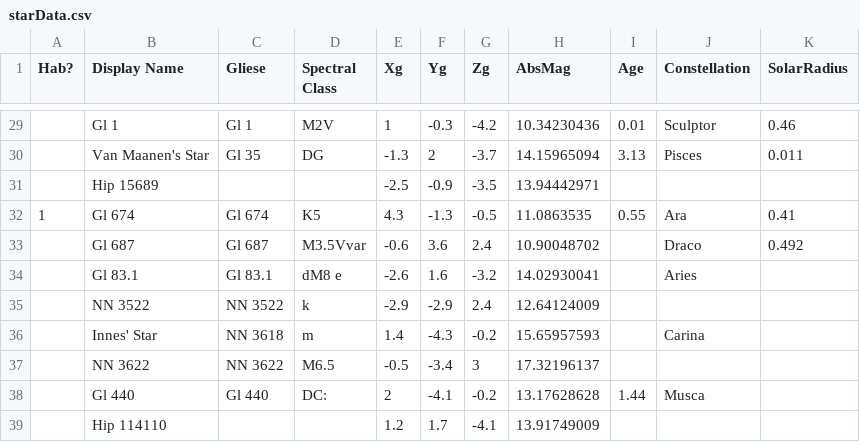
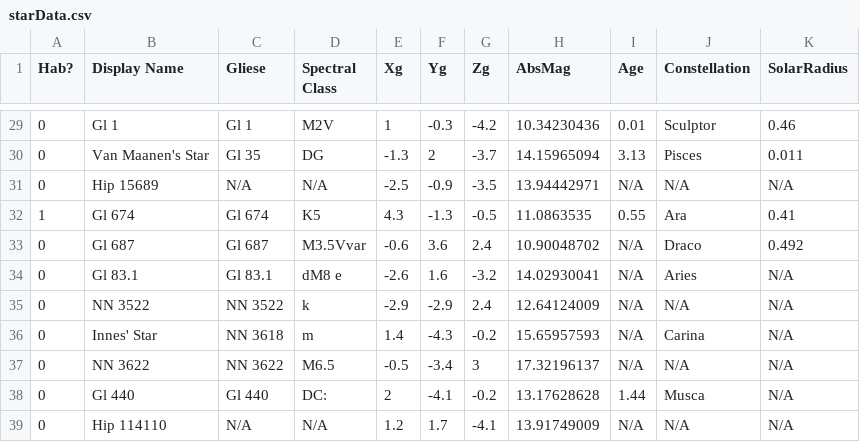
Before and after one commit to benr96/Assignment_1, a CSV file: Assignment_1/data/starData.csv, drawn as a sheet; only a part is shown, gaps mark what is left out; the diff covers the shown part only.

```diff
--- a/Assignment_1/data/starData.csv
+++ b/Assignment_1/data/starData.csv
@@ -29,11 +29,11 @@ Hab?,Display Name,Gliese,Spectral Class,Xg,Yg,Zg,AbsMag,Age,Constellation,SolarR
-,Gl 1,Gl 1,M2V,1,-0.3,-4.2,10.34230436,0.01,Sculptor,0.46
-,Van Maanen's Star,Gl 35,DG,-1.3,2,-3.7,14.15965094,3.13,Pisces,0.011
-,Hip 15689,,,-2.5,-0.9,-3.5,13.94442971,,,
+0,Gl 1,Gl 1,M2V,1,-0.3,-4.2,10.34230436,0.01,Sculptor,0.46
+0,Van Maanen's Star,Gl 35,DG,-1.3,2,-3.7,14.15965094,3.13,Pisces,0.011
+0,Hip 15689,N/A,N/A,-2.5,-0.9,-3.5,13.94442971,N/A,N/A,N/A
 1,Gl 674,Gl 674,K5,4.3,-1.3,-0.5,11.0863535,0.55,Ara,0.41
-,Gl 687,Gl 687,M3.5Vvar,-0.6,3.6,2.4,10.90048702,,Draco,0.492
-,Gl 83.1,Gl 83.1,dM8 e,-2.6,1.6,-3.2,14.02930041,,Aries,
-,NN 3522,NN 3522,k,-2.9,-2.9,2.4,12.64124009,,,
-,Innes' Star,NN 3618,m,1.4,-4.3,-0.2,15.65957593,,Carina,
-,NN 3622,NN 3622,M6.5,-0.5,-3.4,3,17.32196137,,,
-,Gl 440,Gl 440,DC:,2,-4.1,-0.2,13.17628628,1.44,Musca,
-,Hip 114110,,,1.2,1.7,-4.1,13.91749009,,,
+0,Gl 687,Gl 687,M3.5Vvar,-0.6,3.6,2.4,10.90048702,N/A,Draco,0.492
+0,Gl 83.1,Gl 83.1,dM8 e,-2.6,1.6,-3.2,14.02930041,N/A,Aries,N/A
+0,NN 3522,NN 3522,k,-2.9,-2.9,2.4,12.64124009,N/A,N/A,N/A
+0,Innes' Star,NN 3618,m,1.4,-4.3,-0.2,15.65957593,N/A,Carina,N/A
+0,NN 3622,NN 3622,M6.5,-0.5,-3.4,3,17.32196137,N/A,N/A,N/A
+0,Gl 440,Gl 440,DC:,2,-4.1,-0.2,13.17628628,1.44,Musca,N/A
+0,Hip 114110,N/A,N/A,1.2,1.7,-4.1,13.91749009,N/A,N/A,N/A
```
Also changed, not shown: 42 edited cells elsewhere in this file, 2 other files.
